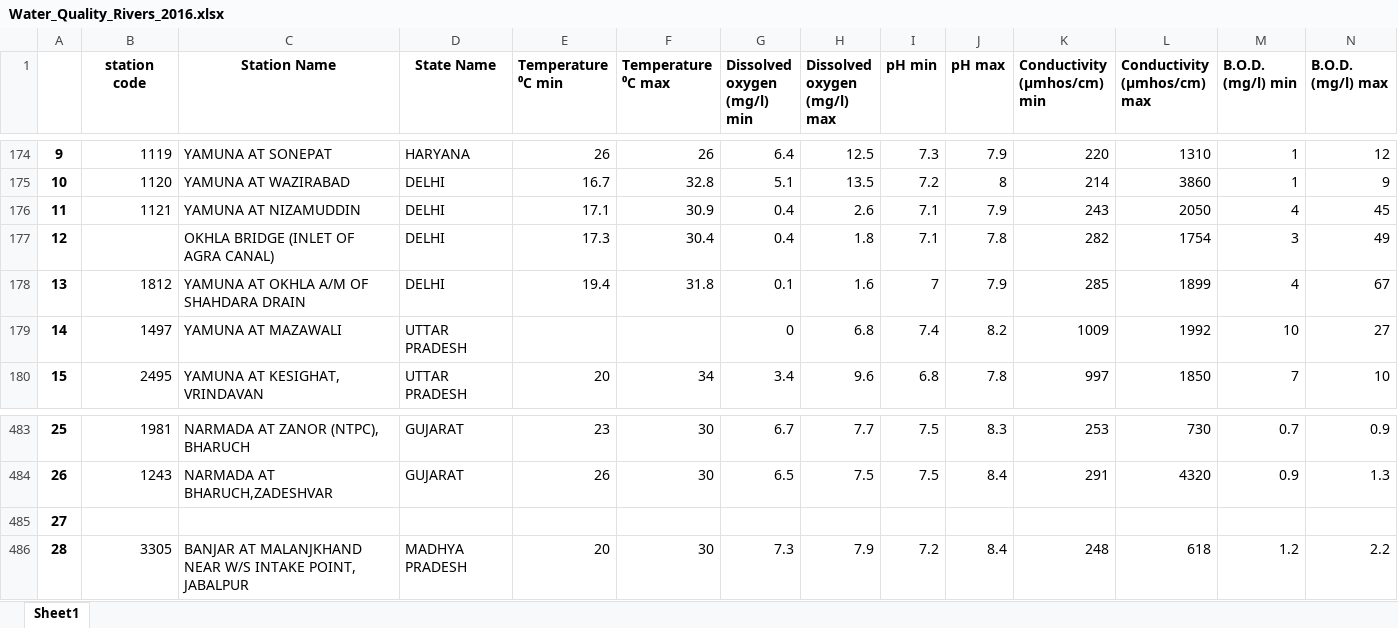
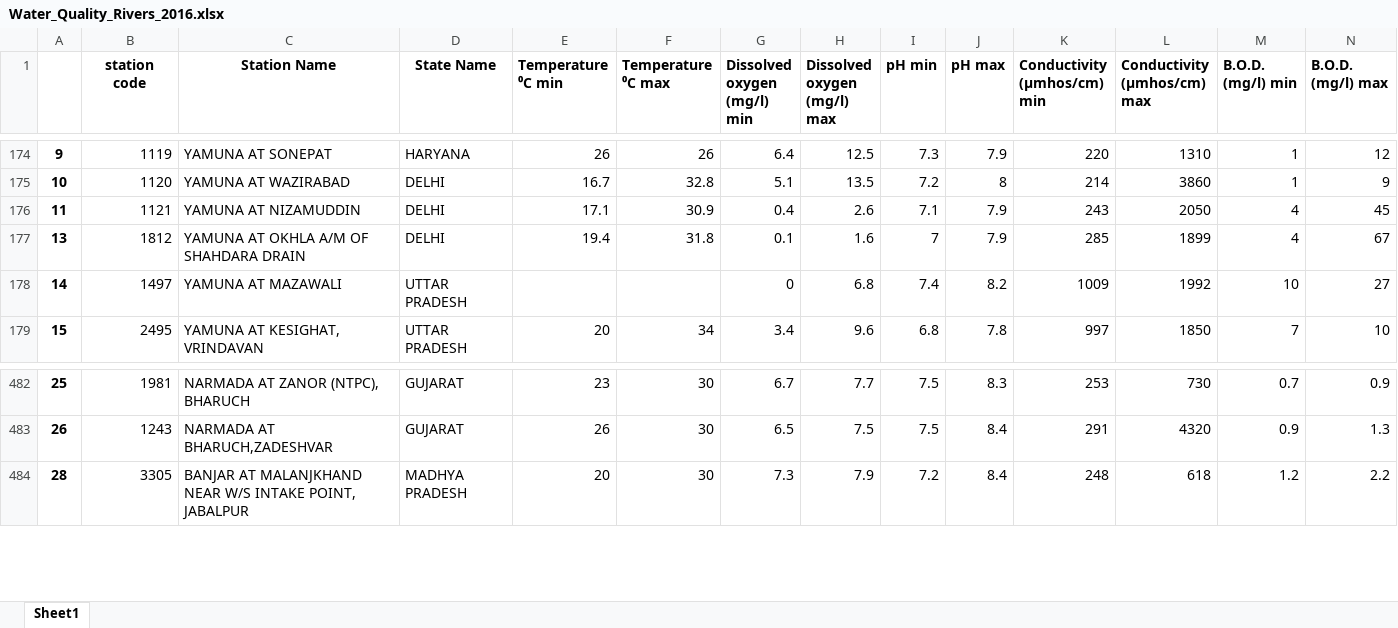
Before and after one commit to PrithviK21/D12A_WaterQualityModel, an Excel workbook: Database/Water_Quality_Rivers_2016.xlsx, sheet Sheet1, drawn as a sheet; only a part is shown, gaps mark what is left out; values as stored, in another font and other column widths than the file's, no borders; rows hold the shown columns only; the diff names each change by its address in the sheet, - before the commit and + after, or states it on an @@ line.

```diff
--- a/Database/Water_Quality_Rivers_2016.xlsx (sheet Sheet1)
+++ b/Database/Water_Quality_Rivers_2016.xlsx (sheet Sheet1)
-row 177: 12 |  | OKHLA BRIDGE (INLET OF AGRA CANAL) | DELHI | 17.3 | 30.4 | 0.4 | 1.8 | 7.1 | 7.8 | 282 | 1754 | 3 | 49
-row 485: 27
```
Also changed, not shown: Database/Water_Quality_Rivers_2012.xlsx.
